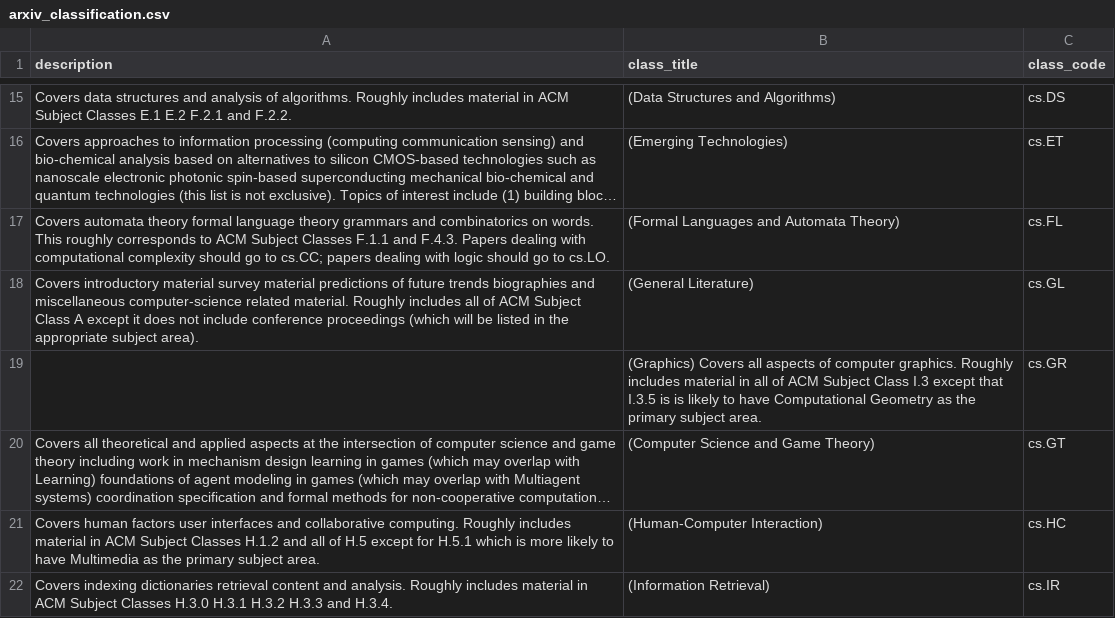
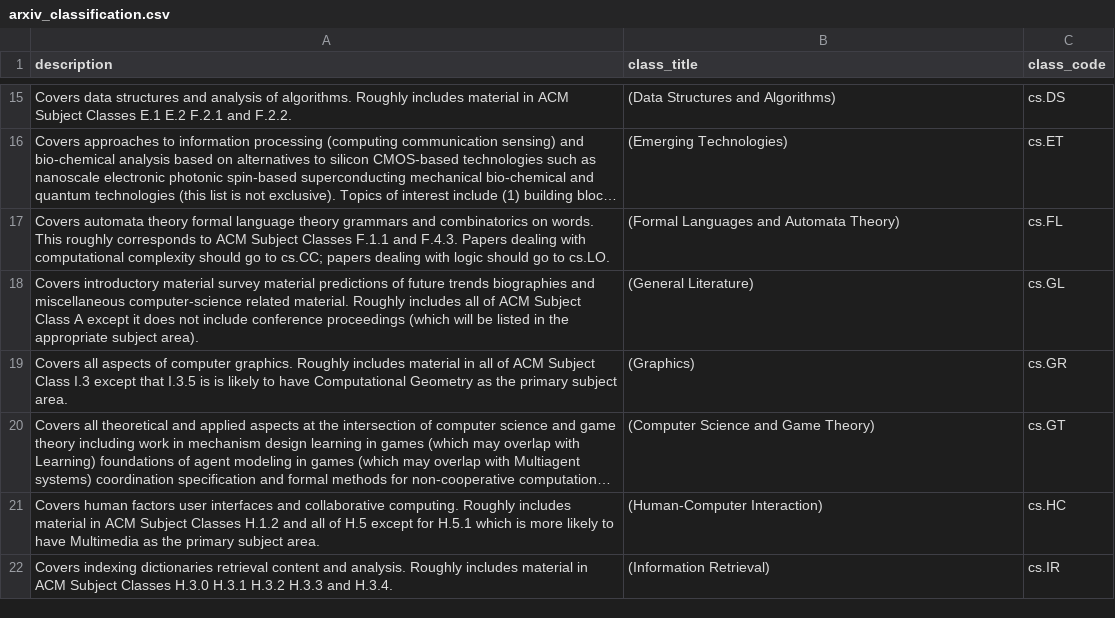
Before and after one commit to a-tabaza/paper-recommender, a CSV file: arxiv_classification.csv, drawn as a sheet; only a part is shown, gaps mark what is left out; long unchanged cells end in …; removed rows and columns are numbered as before the commit, all else as after; the diff names each change by its address in the sheet, - before the commit and + after, or states it on an @@ line.

Commit message:
fix nan

```diff
--- a/arxiv_classification.csv
+++ b/arxiv_classification.csv
-row 19:  | (Graphics) Covers all aspects of computer graphics. Roughly includes material in all of ACM Subject Class I.3 except that I.3.5 is is likely to have Computational Geometry as the primary subject area. | cs.GR
+row 19: Covers all aspects of computer graphics. Roughly includes material in all of ACM Subject Class I.3 except that I.3.5 is is likely to have Computational Geometry as the primary subject area. | (Graphics) | cs.GR
```
